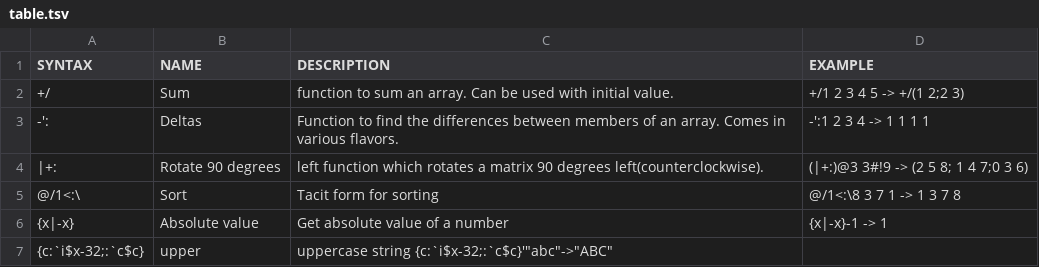
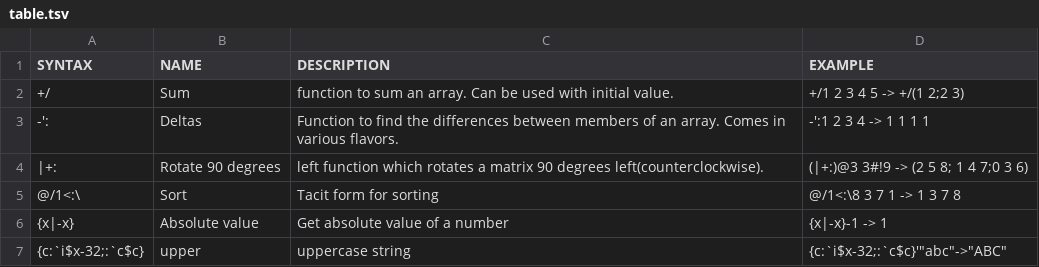
Before and after one commit to secwang/ngnkcart, a TSV file: table.tsv, drawn as a sheet.

Commit message:
Update table.tsv

```diff
--- a/table.tsv
+++ b/table.tsv
@@ -6,2 +6,2 @@ SYNTAX	NAME	DESCRIPTION	EXAMPLE
 {x|-x}	Absolute value	Get absolute value of a number	{x|-x}-1 -> 1
-{c:`i$x-32;:`c$c}	upper	uppercase string {c:`i$x-32;:`c$c}'"abc"->"ABC"
+{c:`i$x-32;:`c$c}	upper	uppercase string	{c:`i$x-32;:`c$c}'"abc"->"ABC"
```
